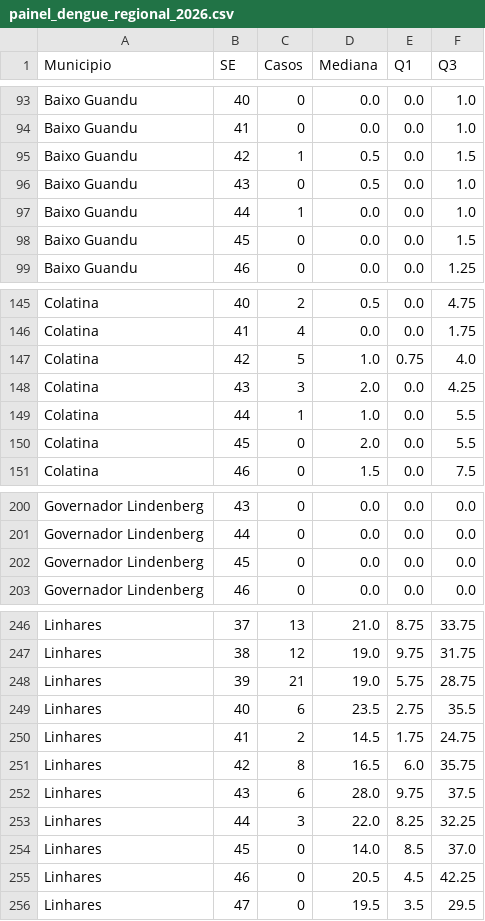
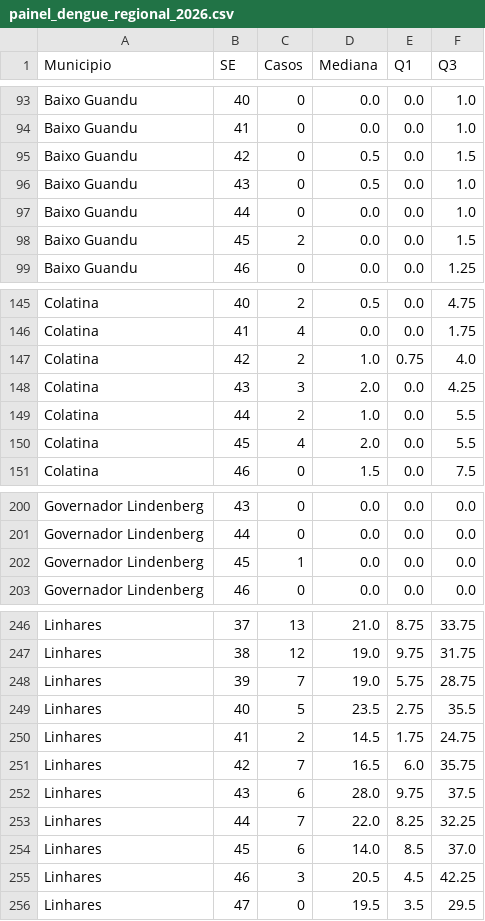
Before and after one commit to daliana-ve/diagrama-controle-dengue, a CSV file: painel_dengue_regional_2026.csv, drawn as a sheet; only a part is shown, gaps mark what is left out; the diff covers the shown part only.

Commit message:
Atualização automática dengue - painel_dengue_regional_2026.csv

```diff
--- a/painel_dengue_regional_2026.csv
+++ b/painel_dengue_regional_2026.csv
@@ -94,6 +94,6 @@ Baixo Guandu,40,0,0.0,0.0,1.0
 Baixo Guandu,41,0,0.0,0.0,1.0
-Baixo Guandu,42,1,0.5,0.0,1.5
+Baixo Guandu,42,0,0.5,0.0,1.5
 Baixo Guandu,43,0,0.5,0.0,1.0
-Baixo Guandu,44,1,0.0,0.0,1.0
-Baixo Guandu,45,0,0.0,0.0,1.5
+Baixo Guandu,44,0,0.0,0.0,1.0
+Baixo Guandu,45,2,0.0,0.0,1.5
 Baixo Guandu,46,0,0.0,0.0,1.25
@@ -146,6 +146,6 @@ Colatina,40,2,0.5,0.0,4.75
 Colatina,41,4,0.0,0.0,1.75
-Colatina,42,5,1.0,0.75,4.0
+Colatina,42,2,1.0,0.75,4.0
 Colatina,43,3,2.0,0.0,4.25
-Colatina,44,1,1.0,0.0,5.5
-Colatina,45,0,2.0,0.0,5.5
+Colatina,44,2,1.0,0.0,5.5
+Colatina,45,4,2.0,0.0,5.5
 Colatina,46,0,1.5,0.0,7.5
@@ -201,3 +201,3 @@ Governador Lindenberg,43,0,0.0,0.0,0.0
 Governador Lindenberg,44,0,0.0,0.0,0.0
-Governador Lindenberg,45,0,0.0,0.0,0.0
+Governador Lindenberg,45,1,0.0,0.0,0.0
 Governador Lindenberg,46,0,0.0,0.0,0.0
@@ -247,10 +247,10 @@ Linhares,37,13,21.0,8.75,33.75
 Linhares,38,12,19.0,9.75,31.75
-Linhares,39,21,19.0,5.75,28.75
-Linhares,40,6,23.5,2.75,35.5
+Linhares,39,7,19.0,5.75,28.75
+Linhares,40,5,23.5,2.75,35.5
 Linhares,41,2,14.5,1.75,24.75
-Linhares,42,8,16.5,6.0,35.75
+Linhares,42,7,16.5,6.0,35.75
 Linhares,43,6,28.0,9.75,37.5
-Linhares,44,3,22.0,8.25,32.25
-Linhares,45,0,14.0,8.5,37.0
-Linhares,46,0,20.5,4.5,42.25
+Linhares,44,7,22.0,8.25,32.25
+Linhares,45,6,14.0,8.5,37.0
+Linhares,46,3,20.5,4.5,42.25
 Linhares,47,0,19.5,3.5,29.5
```
Also changed, not shown: 6 edited cells elsewhere in this file.
